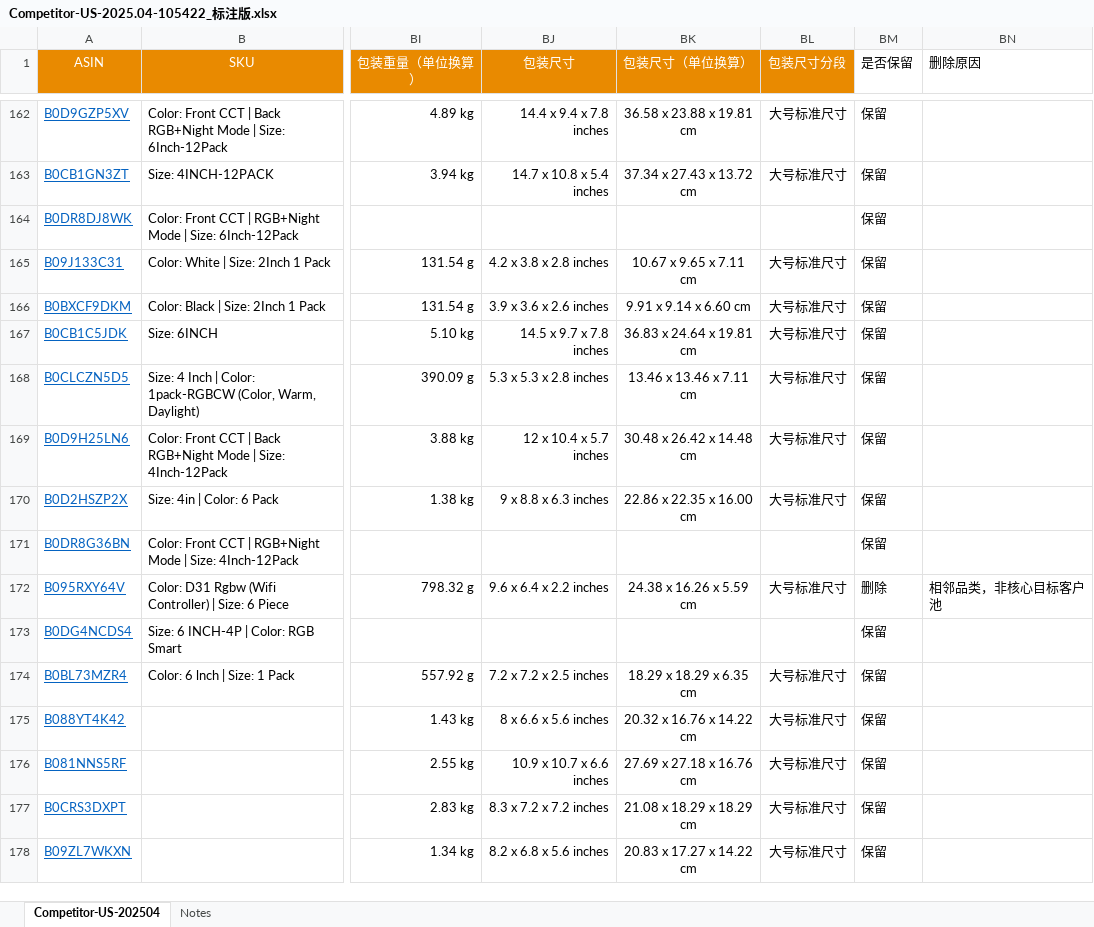
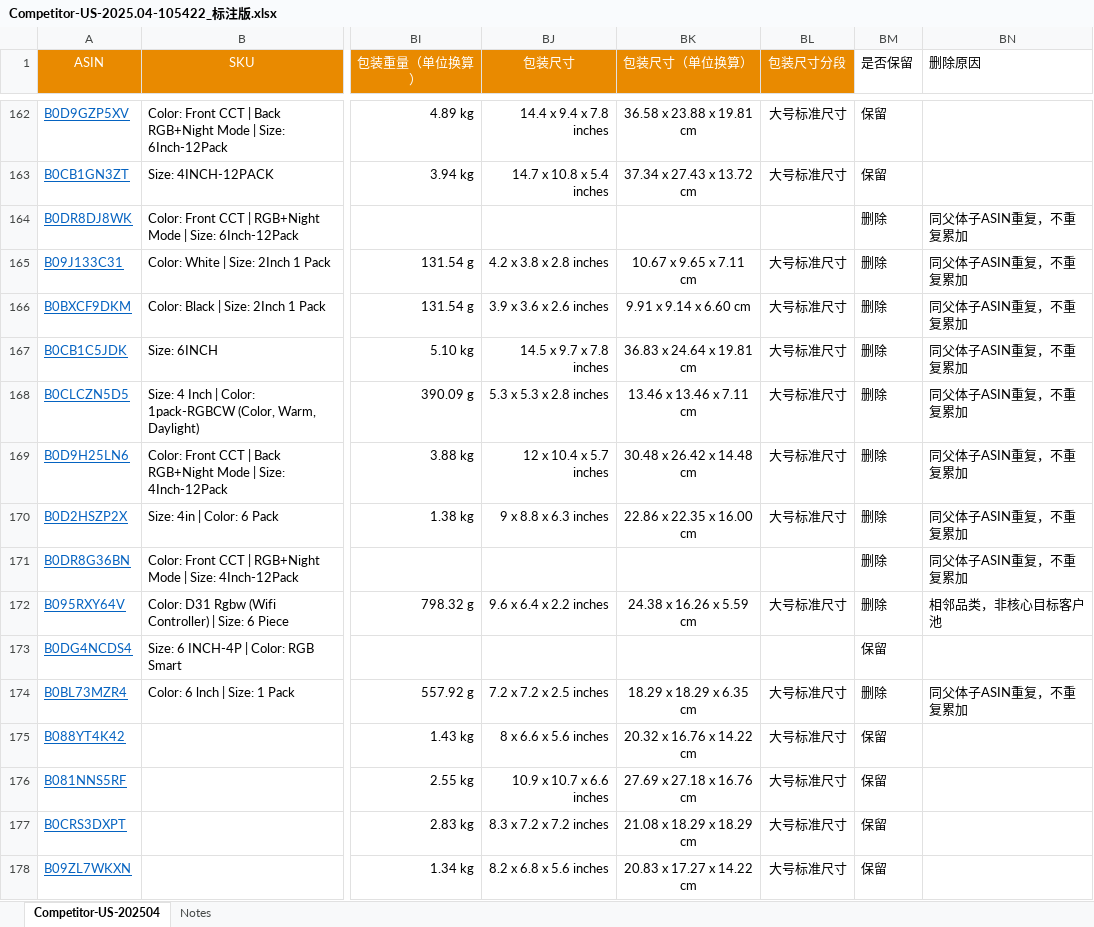
Before and after one commit to genoprdes/openclaw-file-share, an Excel workbook: Competitor-US-2025.04-105422_标注版.xlsx, sheet Competitor-US-202504, drawn as a sheet; only a part is shown, gaps mark what is left out; values as stored, in another font and other column widths than the file's, no borders; the diff covers the shown part only; the diff names each change by its address in the sheet, - before the commit and + after, or states it on an @@ line.

Commit message:
Update workbook with parent-ASIN dedup

```diff
--- a/Competitor-US-2025.04-105422_标注版.xlsx (sheet Competitor-US-202504)
+++ b/Competitor-US-2025.04-105422_标注版.xlsx (sheet Competitor-US-202504)
-BM164:BM171 (是否保留): 保留
+BM164:BM171 (是否保留): 删除
-BN164:BN171 (删除原因): (empty)
+BN164:BN171 (删除原因): 同父体子ASIN重复，不重复累加
-BM174 (是否保留): 保留
+BM174 (是否保留): 删除
-BN174 (删除原因): (empty)
+BN174 (删除原因): 同父体子ASIN重复，不重复累加
```
Also changed, not shown: 277 edited cells elsewhere in this sheet.
